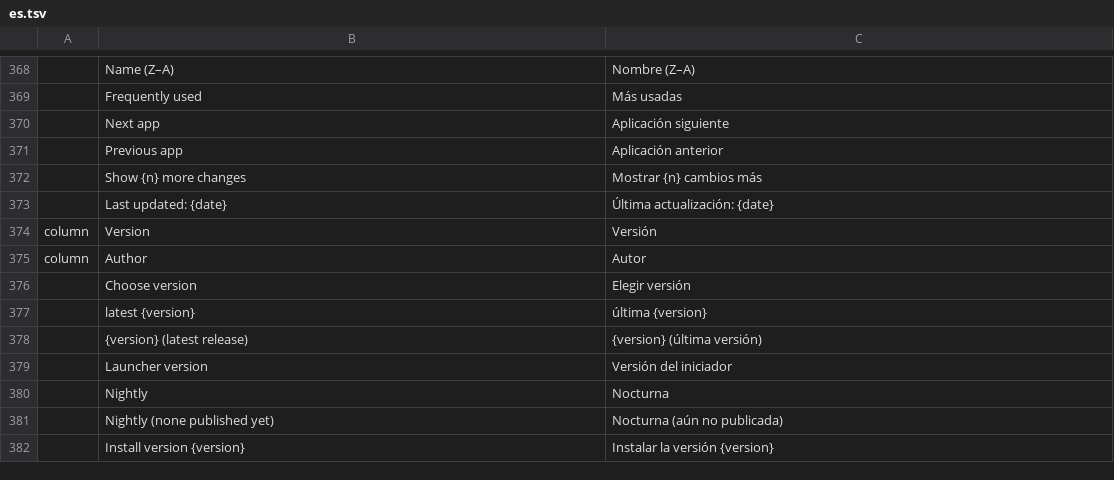
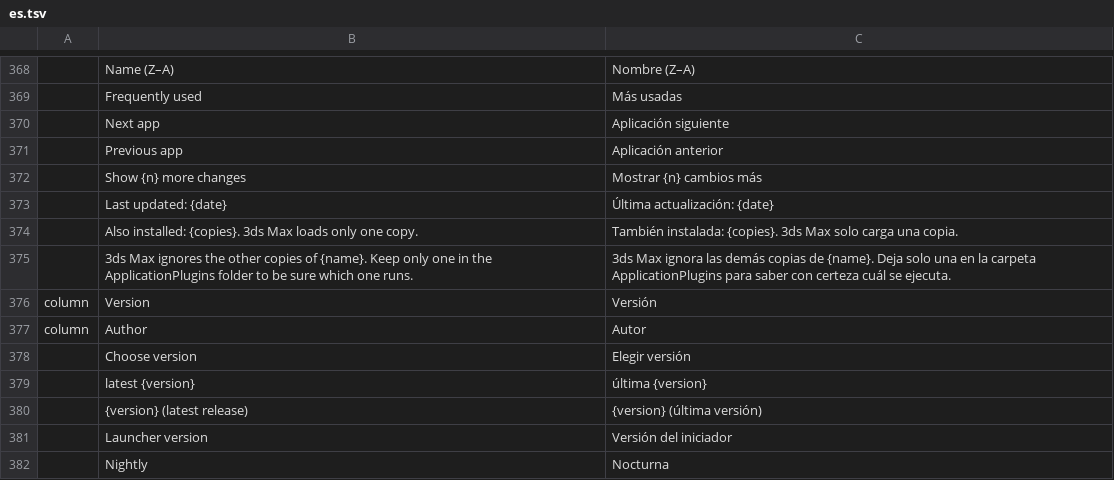
Before and after one commit to carlesllavata/Open3D, a TSV file: crates/ui-egui/src/i18n/es.tsv, drawn as a sheet; only a part is shown, gaps mark what is left out; the shorter side is filled out with more unchanged rows; the diff names each change by its address in the sheet, - before the commit and + after, or states it on an @@ line.

```diff
--- a/crates/ui-egui/src/i18n/es.tsv
+++ b/crates/ui-egui/src/i18n/es.tsv
+row 374:  | Also installed: {copies}. 3ds Max loads only one copy. | También instalada: {copies}. 3ds Max solo carga una copia.
+row 375:  | 3ds Max ignores the other copies of {name}. Keep only one in the ApplicationPlugins folder to be sure which one runs. | 3ds Max ignora las demás copias de {name}. Deja solo una en la carpeta ApplicationPlugins para saber con certeza cuál se ejecuta.
```
Also changed, not shown: 10 other files.
